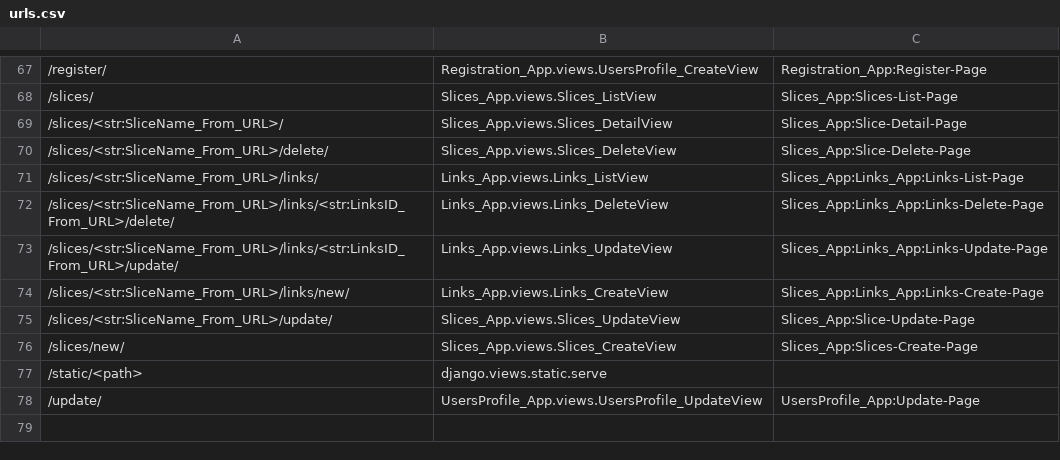
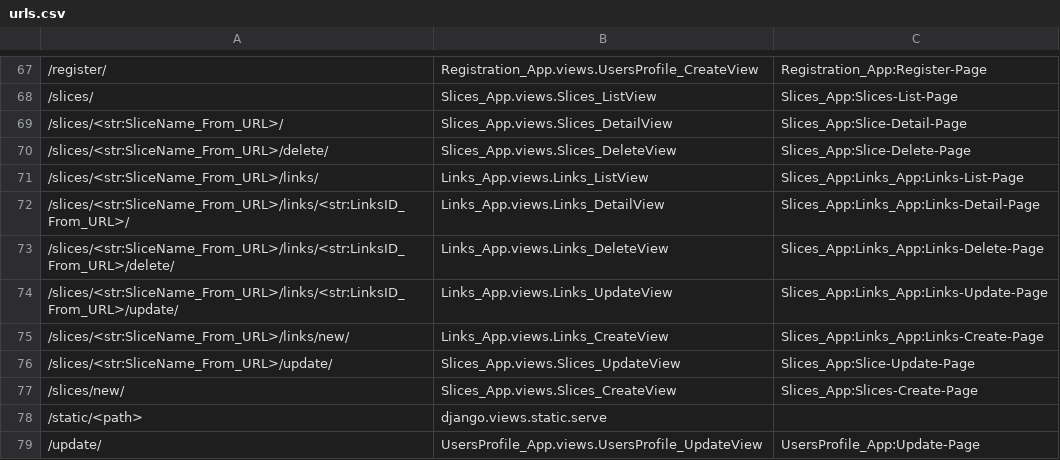
Before and after one commit to withrvr/1Link, a CSV file: OneLink/urls.csv, drawn as a sheet; only a part is shown, gaps mark what is left out; the diff names each change by its address in the sheet, - before the commit and + after, or states it on an @@ line.

Commit message:
Links_DetailView .... redirect for now to links

```diff
--- a/OneLink/urls.csv
+++ b/OneLink/urls.csv
+row 72: /slices/<str:SliceName_From_URL>/links/<str:LinksID_From_URL>/ | Links_App.views.Links_DetailView | Slices_App:Links_App:Links-Detail-Page
```
Also changed, not shown: 6 other files.
